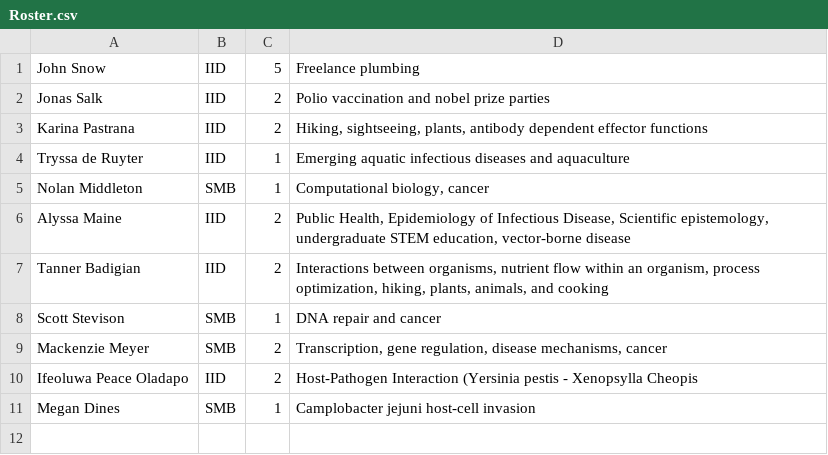
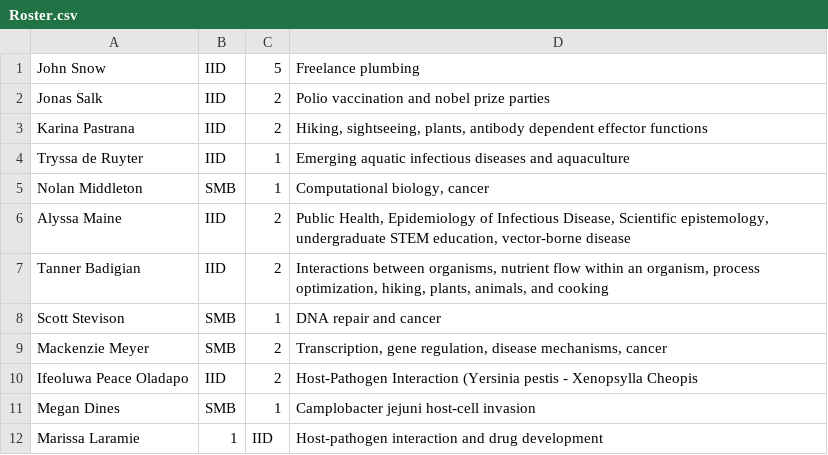
Before and after one commit to marissa-laramie/StatsThinking_2024, a CSV file: Roster.csv, drawn as a sheet; the diff names each change by its address in the sheet, - before the commit and + after, or states it on an @@ line.

Commit message:
Update Roster.csv

```diff
--- a/Roster.csv
+++ b/Roster.csv
+row 12: Marissa Laramie | 1 | IID | Host-pathogen interaction and drug development
```
